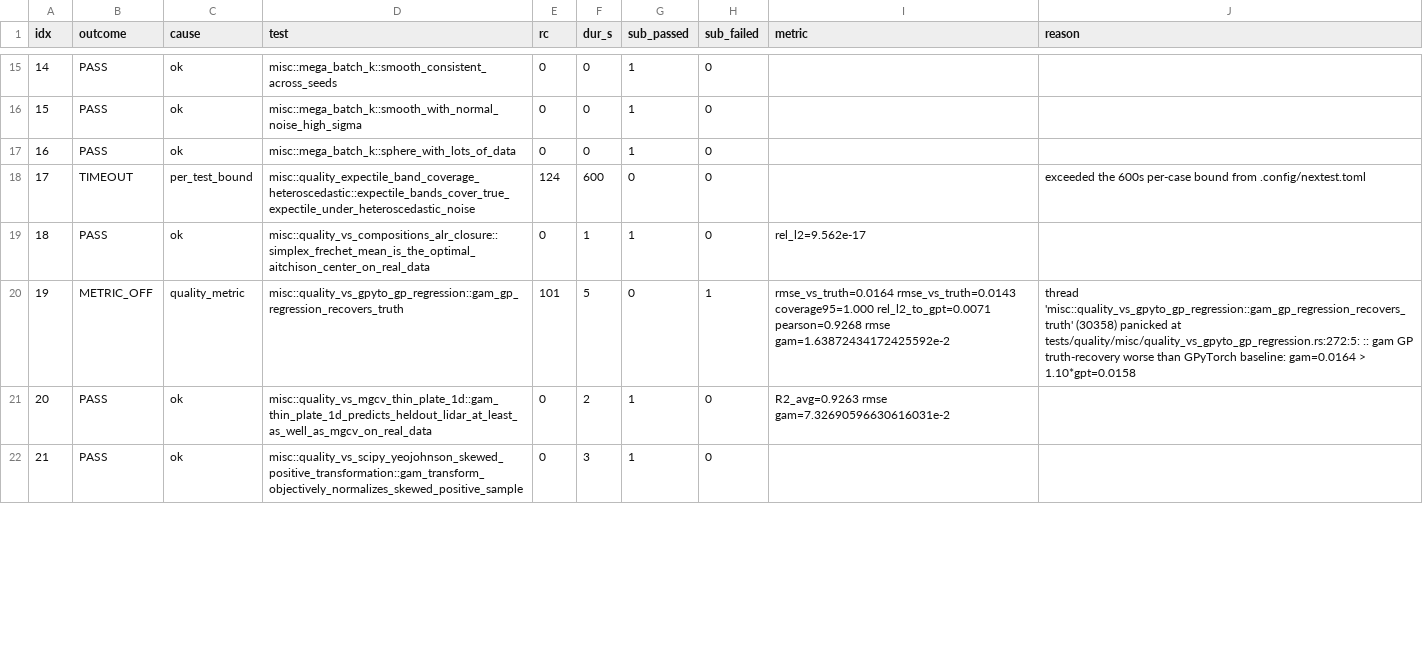
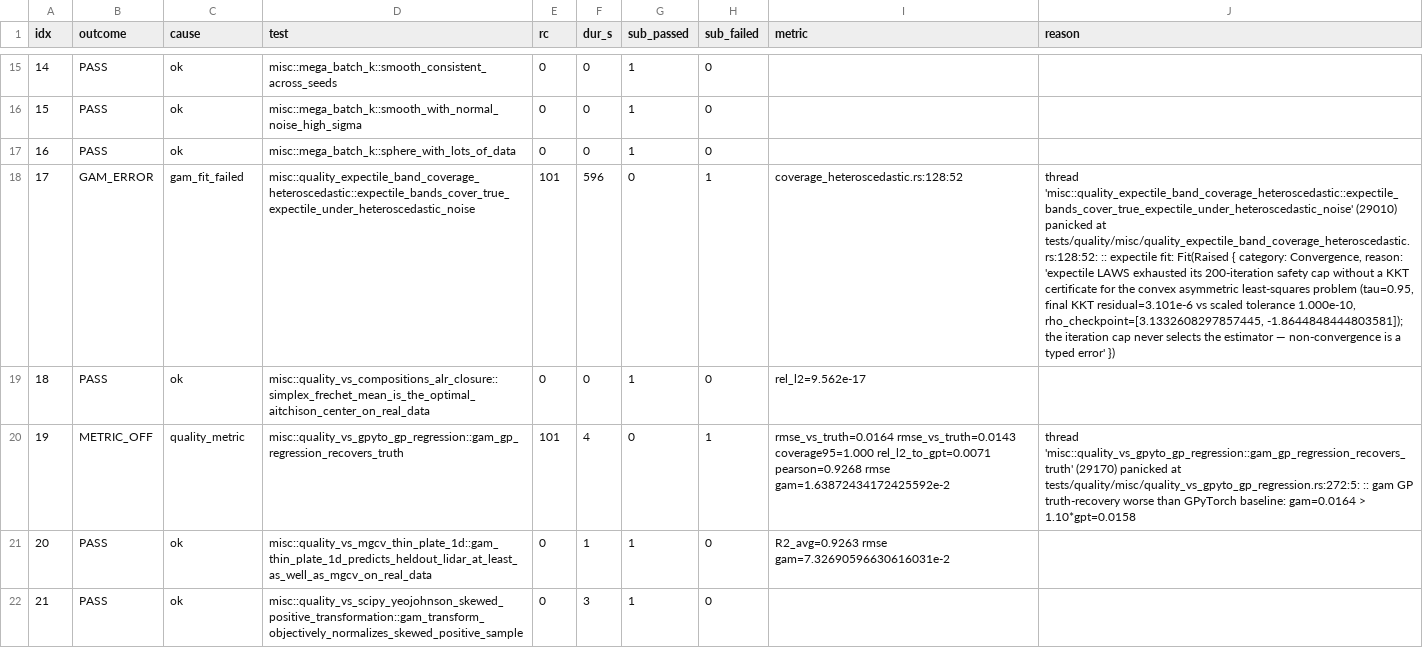
Before and after one commit to HomunculusLabs/gam, a TSV file: bench/gha_results/reference-quality/quality_results.tsv, drawn as a sheet; only a part is shown, gaps mark what is left out; the diff covers the shown part only; the diff names each change by its address in the sheet, - before the commit and + after, or states it on an @@ line.

```diff
--- a/bench/gha_results/reference-quality/quality_results.tsv
+++ b/bench/gha_results/reference-quality/quality_results.tsv
-B18 (outcome): TIMEOUT
+B18 (outcome): GAM_ERROR
-C18 (cause): per_test_bound
+C18 (cause): gam_fit_failed
-E18 (rc): 124
+E18 (rc): 101
-F18 (dur_s): 600
+F18 (dur_s): 596
-H18 (sub_failed): 0
+H18 (sub_failed): 1
-I18 (metric): (empty)
+I18 (metric): coverage_heteroscedastic.rs:128:52
-J18 (reason): exceeded the 600s per-case bound from .config/nextest.toml
+J18 (reason): thread 'misc::quality_expectile_band_coverage_heteroscedastic::expectile_bands_cover_true_expectile_under_heteroscedastic_noise' (29010) panicked at tests/quality/misc/quality_expectile_band_coverage_heteroscedastic.rs:128:52: :: expectile fit: Fit(Raised { category: Convergence, reason: 'expectile LAWS exhausted its 200-iteration safety cap without a KKT certificate for the convex asymmetric least-squares problem (tau=0.95, final KKT residual=3.101e-6 vs scaled tolerance 1.000e-10, rho_checkpoint=[3.1332608297857445, -1.8644848444803581]); the iteration cap never selects the estimator — non-convergence is a typed error' })
-F19 (dur_s): 1
+F19 (dur_s): 0
-F20 (dur_s): 5
+F20 (dur_s): 4
-J20 (reason): thread 'misc::quality_vs_gpyto_gp_regression::gam_gp_regression_recovers_truth' (30358) panicked at…
+J20 (reason): thread 'misc::quality_vs_gpyto_gp_regression::gam_gp_regression_recovers_truth' (29170) panicked at…
-F21 (dur_s): 2
+F21 (dur_s): 1
```
Also changed, not shown: 153 edited cells elsewhere in this file, 3 other files.
